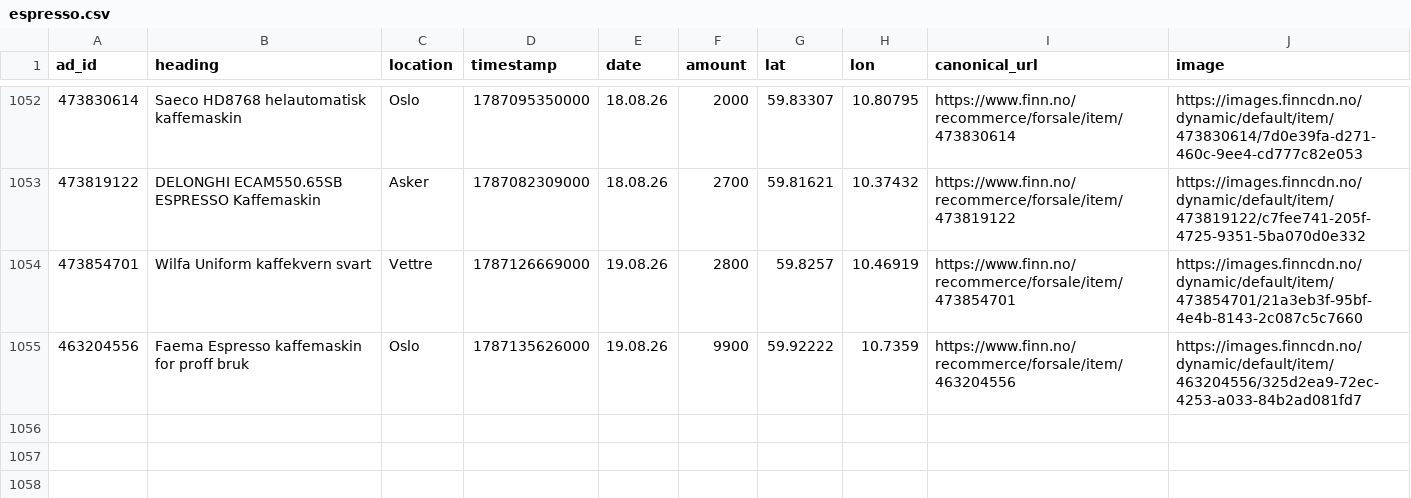
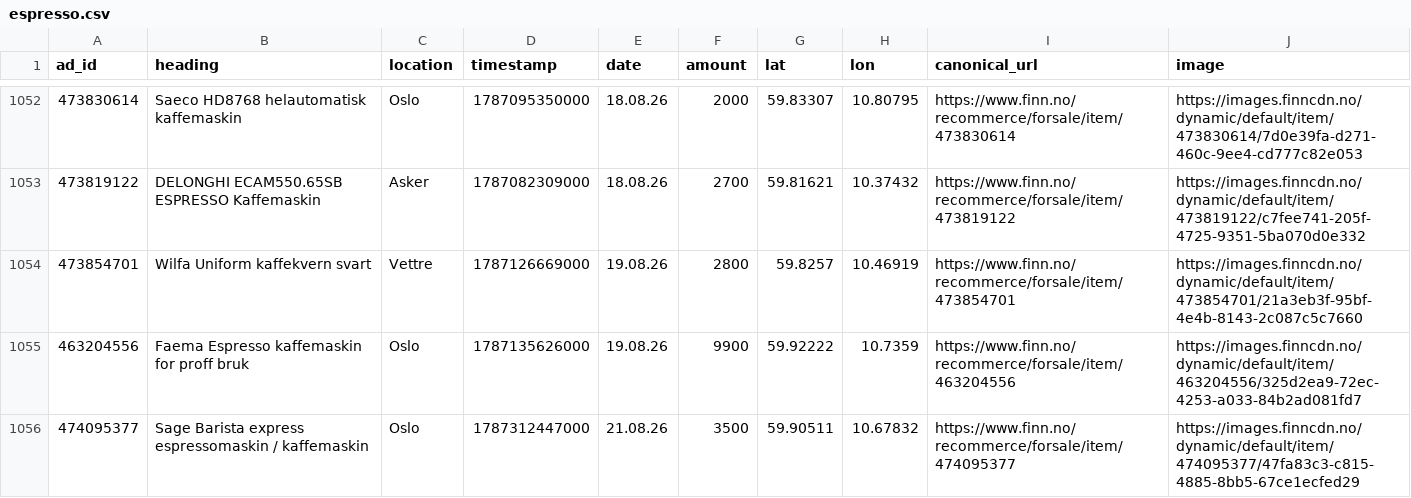
Before and after one commit to aslak01/espresso, a CSV file: data/espresso.csv, drawn as a sheet; only a part is shown, gaps mark what is left out; the diff names each change by its address in the sheet, - before the commit and + after, or states it on an @@ line.

```diff
--- a/data/espresso.csv
+++ b/data/espresso.csv
+row 1056: 474095377 | Sage Barista express espressomaskin / kaffemaskin | Oslo | 1787312447000 | 21.08.26 | 3500 | 59.90511 | 10.67832 | https://www.finn.no/recommerce/forsale/item/474095377 | https://images.finncdn.no/dynamic/default/item/474095377/47fa83c3-c815-4885-8bb5-67ce1ecfed29
```
